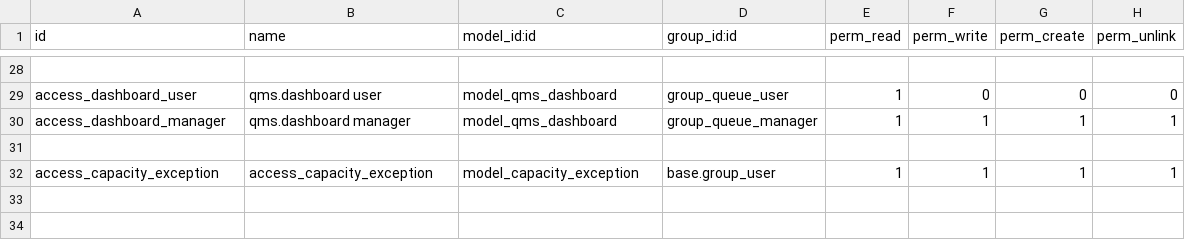
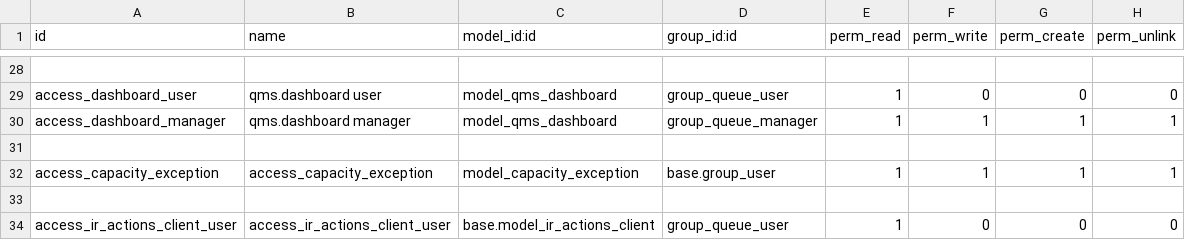
Before and after one commit to 2laasalama/EFCBC3, a CSV file: queue_management/security/ir.model.access.csv, drawn as a sheet; only a part is shown, gaps mark what is left out; the diff names each change by its address in the sheet, - before the commit and + after, or states it on an @@ line.

Commit message:
[FIX] queue_management: fix user access

```diff
--- a/queue_management/security/ir.model.access.csv
+++ b/queue_management/security/ir.model.access.csv
+row 33: (empty)
+row 34: access_ir_actions_client_user | access_ir_actions_client_user | base.model_ir_actions_client | group_queue_user | 1 | 0 | 0 | 0
```
